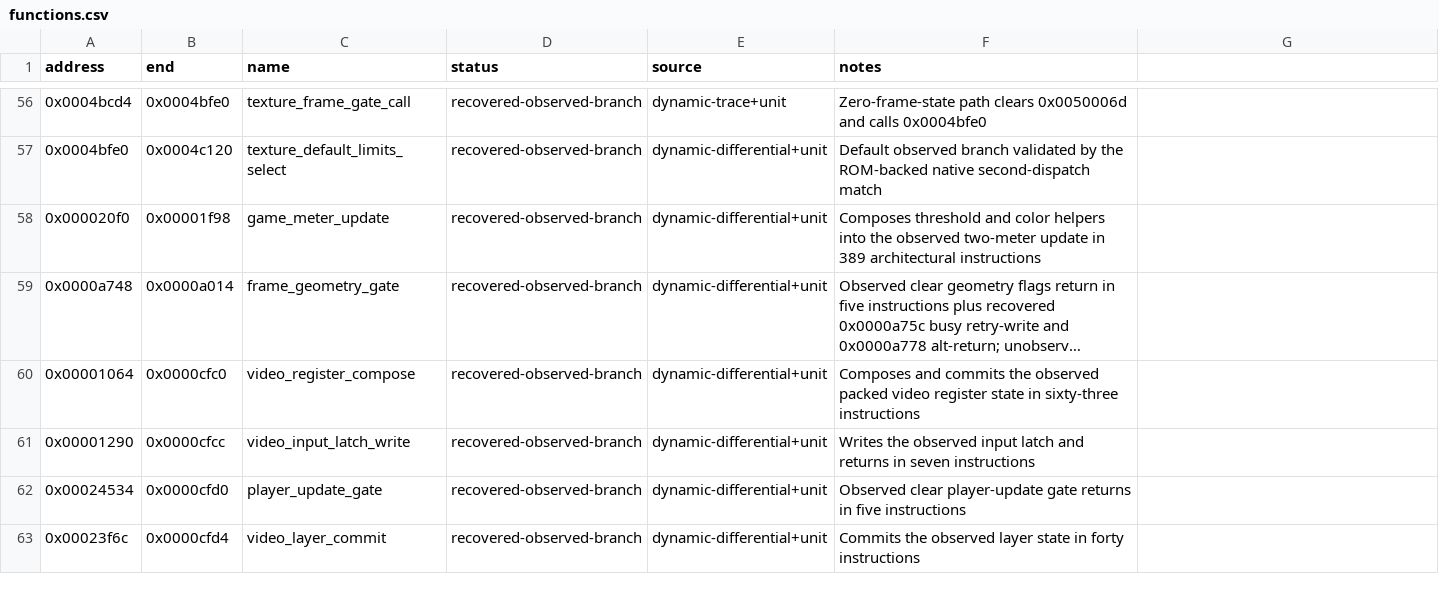
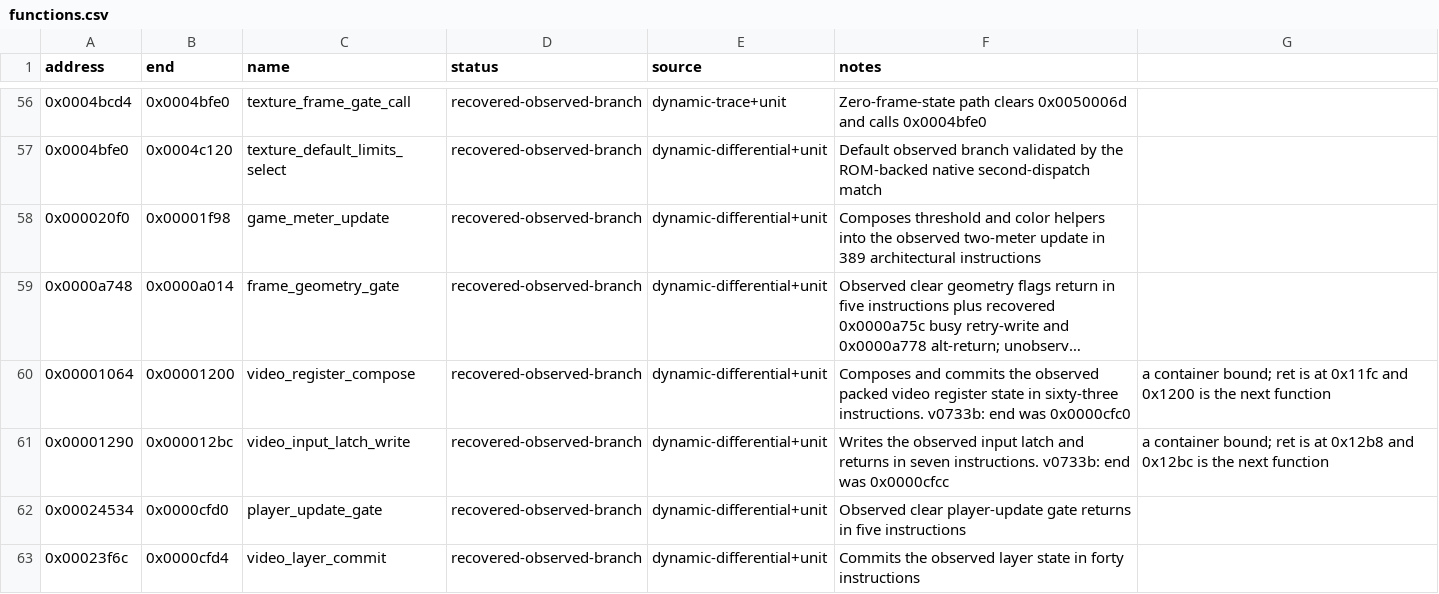
Before and after one commit to celsowm/vf2-decomp, a CSV file: decomp/i960/functions.csv, drawn as a sheet; only a part is shown, gaps mark what is left out; long unchanged cells end in …; the diff names each change by its address in the sheet, - before the commit and + after, or states it on an @@ line.

Commit message:
v0733c: two container bounds measured and corrected; 15 of 20 are still wrong
v0733b made the coverage ranking sound. It did not make functions.csv correct,
and the file's own prose is what proves it: video_register_compose is documented
in its notes as a "sixty-three instruction" body while spanning 48 988 bytes.

The obvious repair tool -- `vf2i960 function`, which walks to a `ret` -- is a
LOWER BOUND, not an extent oracle. Two of its answers are absurd:
interrupt_return_wait_exit measures 4 bytes and main_texture_orchestrator_call
measures 24 bytes, against a documented 269 KB wrapper. 15 of 20 container rows
measure smaller than their CSV end, but taking those at face value would replace
15 wrong bounds with 15 possibly-wrong ones and lose the ability to tell which is
which. That is a worse CSV, not a better one. So: no bulk rewrite.

Exactly two rows are corrected, each with TWO independent sources -- the `ret`
boundary and the CSV's own instruction count -- and each carrying its provenance
in its `notes` so the table stays self-documenting rather than silently amended:

  video_register_compose   0x0000cfc0 -> 0x00001200   48 988 B -> 412 B
  video_input_latch_write  0x0000cfcc -> 0x000012bc   48 444 B -> 44 B

Containers drop 20 -> 18 and video_register_compose becomes a leaf that actually
ranks: 412 B / 103 uncovered words, sixth place.

Correcting the bounds also exposes code the container bounds were hiding:
0x00001200..0x00001290 (144 B) and 0x000012bc..0x000012d8 (28 B) have no CSV row
at all. Recorded as targets, not characterised -- no claim is made about them.

Standing rule this adds: a lower bound is not a measurement of the thing you
want. A bound is repaired only when a second source agrees. Corollary for the
tool: `vf2i960 function` should be read as a first-return walk, not an extent
oracle, or a reader who trusts it will shrink real functions to a few bytes.

Validated: test_block_coverage.py 17/17 (the real-CSV loader still sees 69
entries), ctest -R vf2_python_factory 14/14, full non-dominator suite 117/117 in
255.90 s.

See decomp/i960/notes/block_coverage_measured_ends_v0733c.md

```diff
--- a/decomp/i960/functions.csv
+++ b/decomp/i960/functions.csv
-B60 (end): 0x0000cfc0
+B60 (end): 0x00001200
-F60 (notes): …in sixty-three instructions
+F60 (notes): …in sixty-three instructions. v0733b: end was 0x0000cfc0
-G60: (empty)
+G60: a container bound; ret is at 0x11fc and 0x1200 is the next function
-B61 (end): 0x0000cfcc
+B61 (end): 0x000012bc
-F61 (notes): …in seven instructions
+F61 (notes): …in seven instructions. v0733b: end was 0x0000cfcc
-G61: (empty)
+G61: a container bound; ret is at 0x12b8 and 0x12bc is the next function
```
Also changed, not shown: 2 other files.
